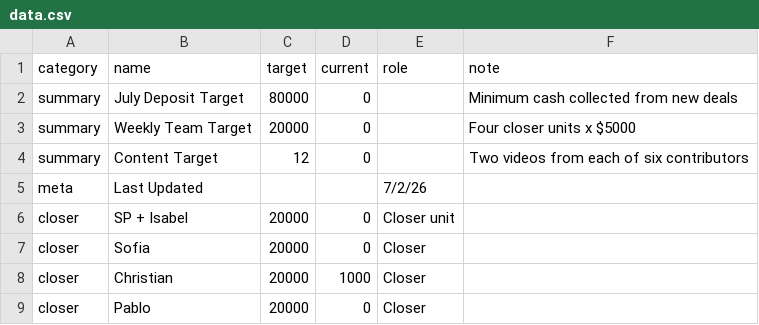
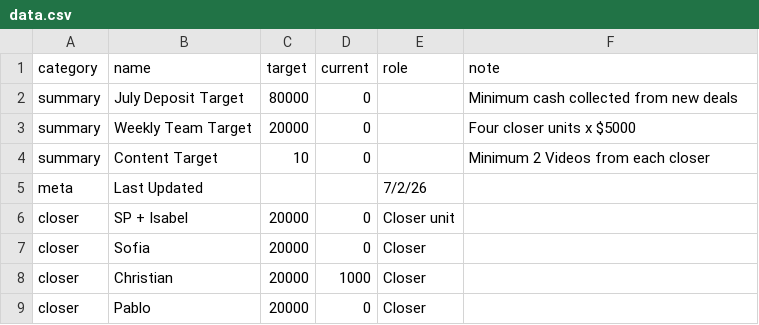
Before and after one commit to SPLO-Bala/bu-target-dashboard, a CSV file: data.csv, drawn as a sheet.

Commit message:
Update data.csv

```diff
--- a/data.csv
+++ b/data.csv
@@ -3,3 +3,3 @@ summary,July Deposit Target,80000,0,,Minimum cash collected from new deals
 summary,Weekly Team Target,20000,0,,Four closer units x $5000
-summary,Content Target,12,0,,Two videos from each of six contributors
+summary,Content Target,10,0,,Minimum 2 Videos from each closer
 meta,Last Updated,,,7/2/26,
```
